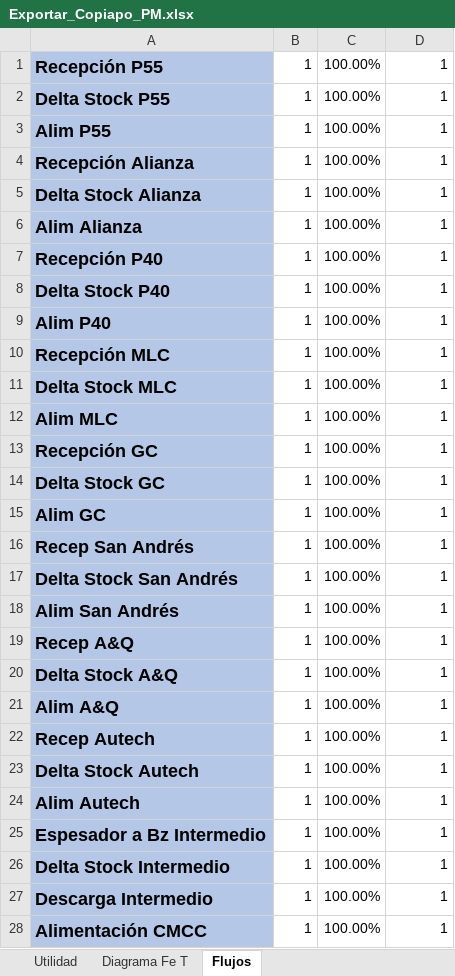
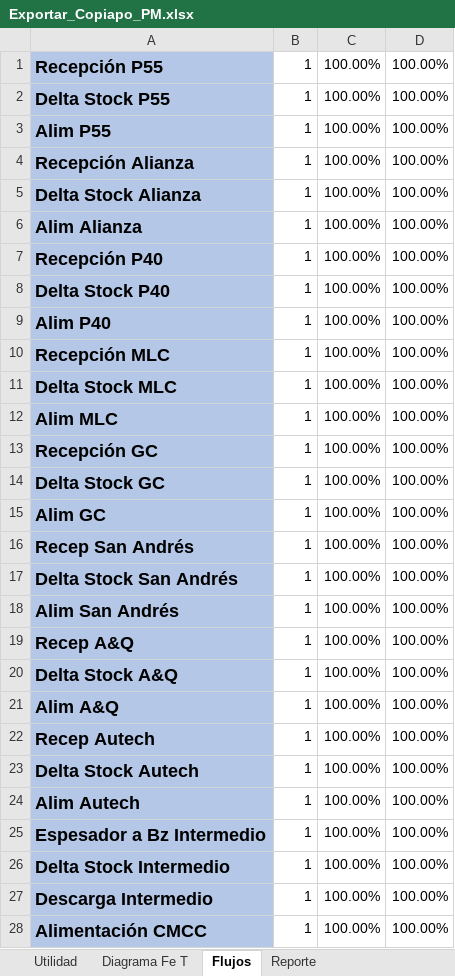
Before and after one commit to fracastr/minera, an Excel workbook: public/Export/Exportar_Copiapo_PM.xlsx, sheet Flujos, drawn as a sheet; only a part is shown; values as stored, in another font and other column widths than the file's, no borders; the diff covers the shown part only; the diff names each change by its address in the sheet, - before the commit and + after, or states it on an @@ line.

```diff
--- a/public/Export/Exportar_Copiapo_PM.xlsx (sheet Flujos)
+++ b/public/Export/Exportar_Copiapo_PM.xlsx (sheet Flujos)
+sheet tab: Reporte
-D1:D28: 1
+D1:D28: 100.00%
```
Also changed, not shown: 3 removed rows and 22 edited cells elsewhere in this sheet, sheet Utilidad, sheet Diagrama Fe T, charts or pictures.
